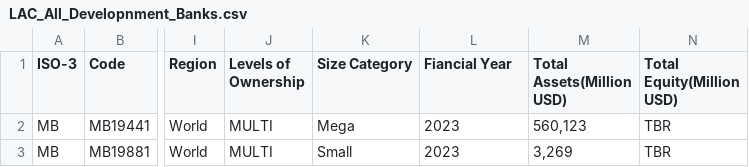
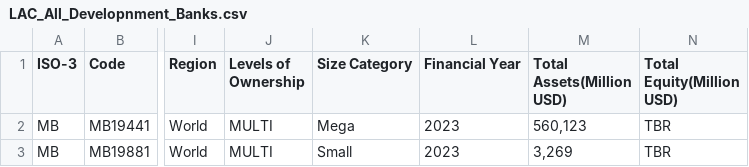
Before and after one commit to Tech-Jobs-International/public-data-repo, a CSV file: data/development-financing-institutions-lac/LAC_All_Developnment_Banks.csv, drawn as a sheet; only a part is shown, gaps mark what is left out; the diff names each change by its address in the sheet, - before the commit and + after, or states it on an @@ line.

```diff
--- a/data/development-financing-institutions-lac/LAC_All_Developnment_Banks.csv
+++ b/data/development-financing-institutions-lac/LAC_All_Developnment_Banks.csv
-L1: Fiancial Year
+L1: Financial Year
```
Also changed, not shown: data/development-financing-institutions-lac/LAC_MDBS.csv, data/development-financing-institutions-lac/LAC_NDBS.csv.
